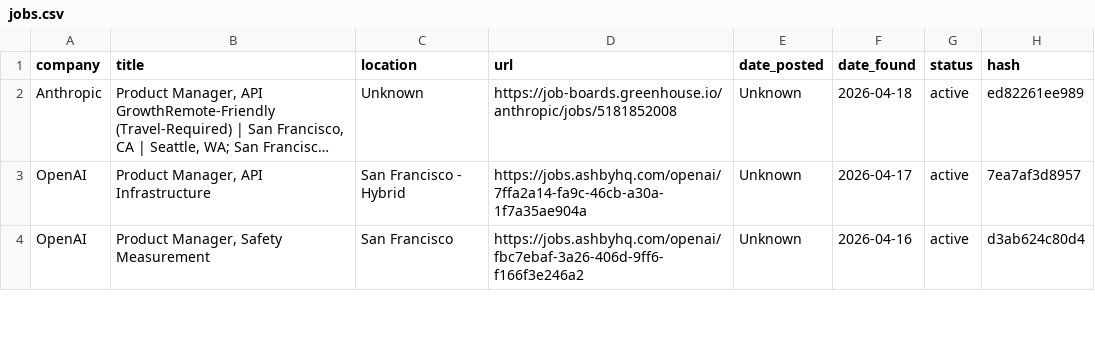
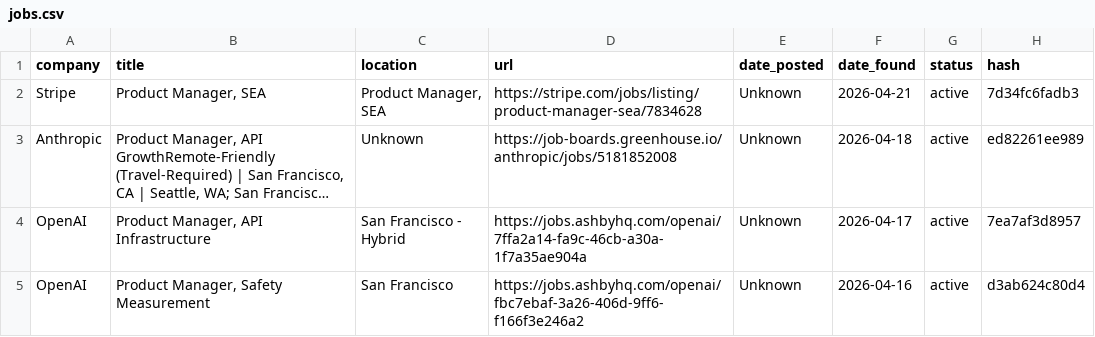
Before and after one commit to alishsayd/Scraper, a CSV file: jobs.csv, drawn as a sheet; only a part is shown; long unchanged cells end in …; the diff names each change by its address in the sheet, - before the commit and + after, or states it on an @@ line.

```diff
--- a/jobs.csv
+++ b/jobs.csv
+row 2: Stripe | Product Manager, SEA | Product Manager, SEA | https://stripe.com/jobs/listing/product-manager-sea/7834628 | Unknown | 2026-04-21 | active | 7d34fc6fadb3
```
Also changed, not shown: 3 other files.
